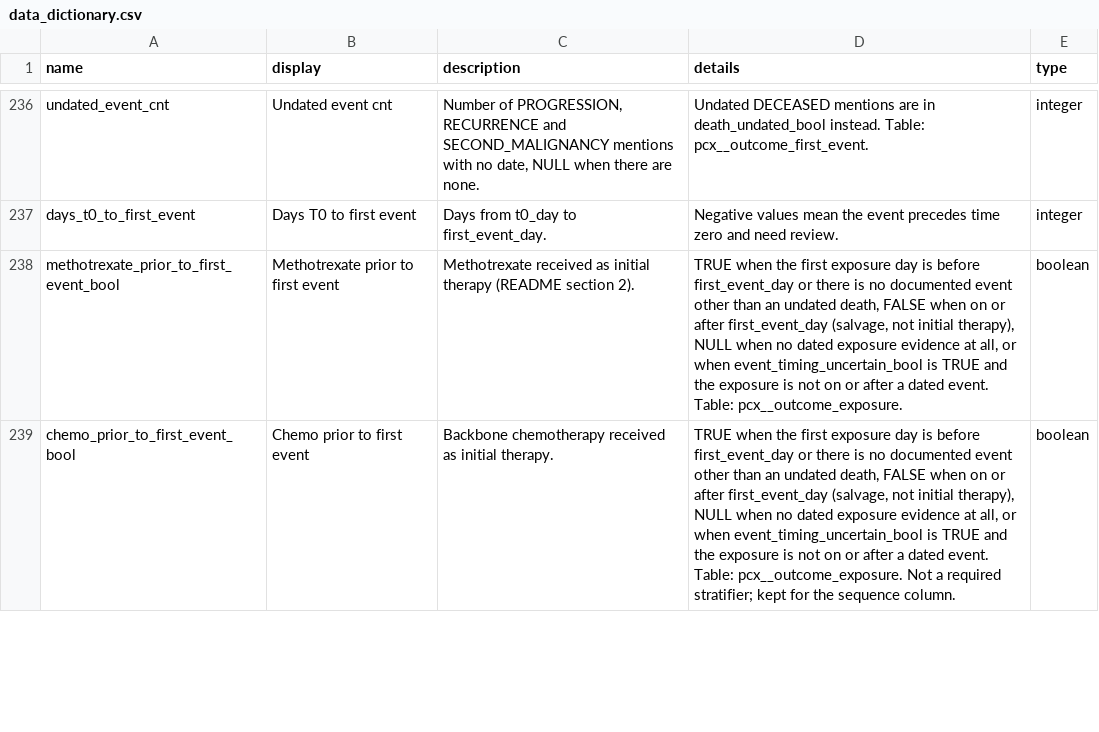
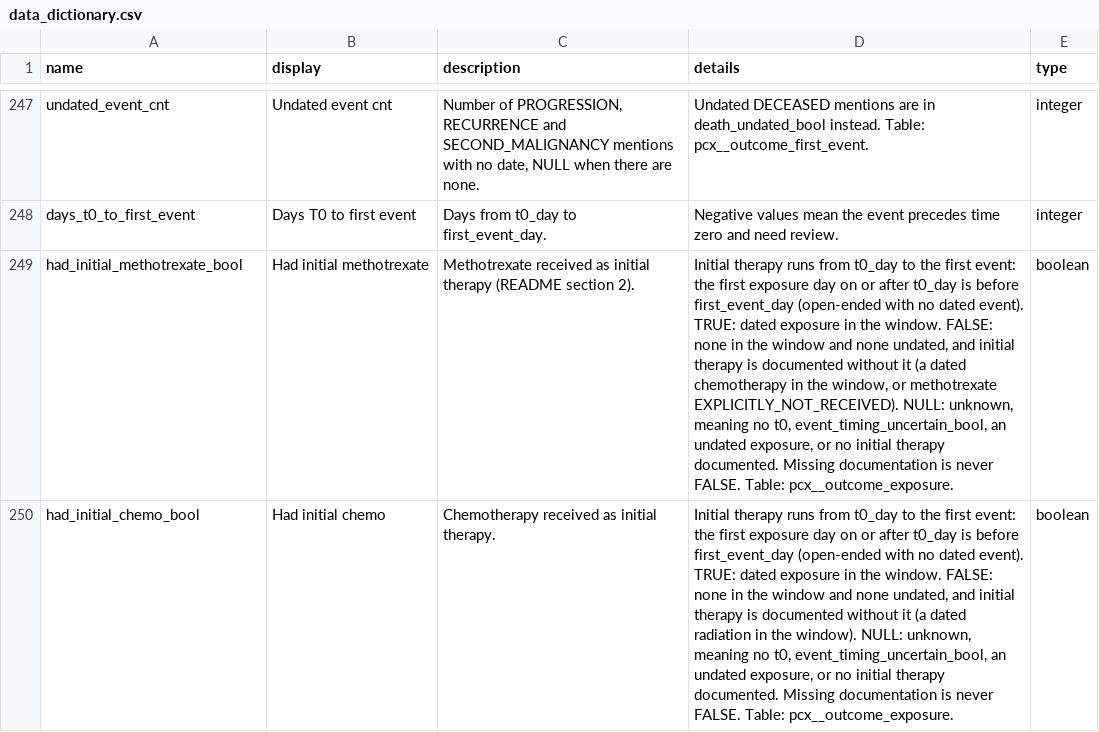
Before and after one commit to smart-on-fhir/cumulus-library-pcx, a CSV file: spreadsheet/data_dictionary.csv, drawn as a sheet; only a part is shown, gaps mark what is left out; removed rows and columns are numbered as before the commit, all else as after; the diff covers the shown part only; the diff names each change by its address in the sheet, - before the commit and + after, or states it on an @@ line.

Commit message:
Initial-therapy methotrexate and radiation replace "ever" in the Kaplan cubes
Methotrexate exposure is any LLM-administered methotrexate, agent or
dose level, any route (CHOP: any methotrexate given is high-dose), or
ACNS0334 Regimen B. The high-dose label, intrathecal/intraventricular
doses and explicit non-receipt are kept as evidence columns.

Initial therapy runs from t0 to the first event. had_initial_
methotrexate/chemo/radiation_bool replace *_prior_to_first_event_bool:
TRUE dated in the window, FALSE initial therapy documented without it
or explicitly not received, NULL unknown (no t0, uncertain event timing,
undated exposure, nothing documented). initial_therapy_sequence uses
the same flags and adds NO_INITIAL_THERAPY.

Both Kaplan cubes stratify on had_initial_methotrexate and
had_initial_radiation (Yes/No/Not Reported/Not Applicable) instead of
ever_methotrexate and radiation, so salvage methotrexate is No, not Yes.
Client views, warn tables, dictionaries, PROTOCOL, eligible.md and
limitations.md follow.

```diff
--- a/spreadsheet/data_dictionary.csv
+++ b/spreadsheet/data_dictionary.csv
-A249 (name): methotrexate_prior_to_first_event_bool
+A249 (name): had_initial_methotrexate_bool
-B249 (display): Methotrexate prior to first event
+B249 (display): Had initial methotrexate
-D249 (details): TRUE when the first exposure day is before first_event_day or there is no documented event other than an undated death, FALSE when on or after first_event_day (salvage, not initial therapy), NULL when no dated exposure evidence at all, or when event_timing_uncertain_bool is TRUE and the exposure is not on or after a dated event. Table: pcx__outcome_exposure.
+D249 (details): Initial therapy runs from t0_day to the first event: the first exposure day on or after t0_day is before first_event_day (open-ended with no dated event). TRUE: dated exposure in the window. FALSE: none in the window and none undated, and initial therapy is documented without it (a dated chemotherapy in the window, or methotrexate EXPLICITLY_NOT_RECEIVED). NULL: unknown, meaning no t0, event_timing_uncertain_bool, an undated exposure, or no initial therapy documented. Missing documentation is never FALSE. Table: pcx__outcome_exposure.
-row 239: chemo_prior_to_first_event_bool | Chemo prior to first event | Backbone chemotherapy received as initial therapy. | TRUE when the first exposure day is before first_event_day or there is no documented event other than an undated death, FALSE when on or after first_event_day (salvage, not initial therapy), NULL when no dated exposure evidence at all, or when event_timing_uncertain_bool is TRUE and the exposure is not on or after a dated event. Table: pcx__outcome_exposure. Not a required stratifier; kept for the sequence column. | boolean
+row 250: had_initial_chemo_bool | Had initial chemo | Chemotherapy received as initial therapy. | Initial therapy runs from t0_day to the first event: the first exposure day on or after t0_day is before first_event_day (open-ended with no dated event). TRUE: dated exposure in the window. FALSE: none in the window and none undated, and initial therapy is documented without it (a dated radiation in the window). NULL: unknown, meaning no t0, event_timing_uncertain_bool, an undated exposure, or no initial therapy documented. Missing documentation is never FALSE. Table: pcx__outcome_exposure. | boolean
```
Also changed, not shown: 13 added rows, 2 removed rows and 17 edited cells elsewhere in this file, spreadsheet/client_dictionary.csv, 17 other files.
